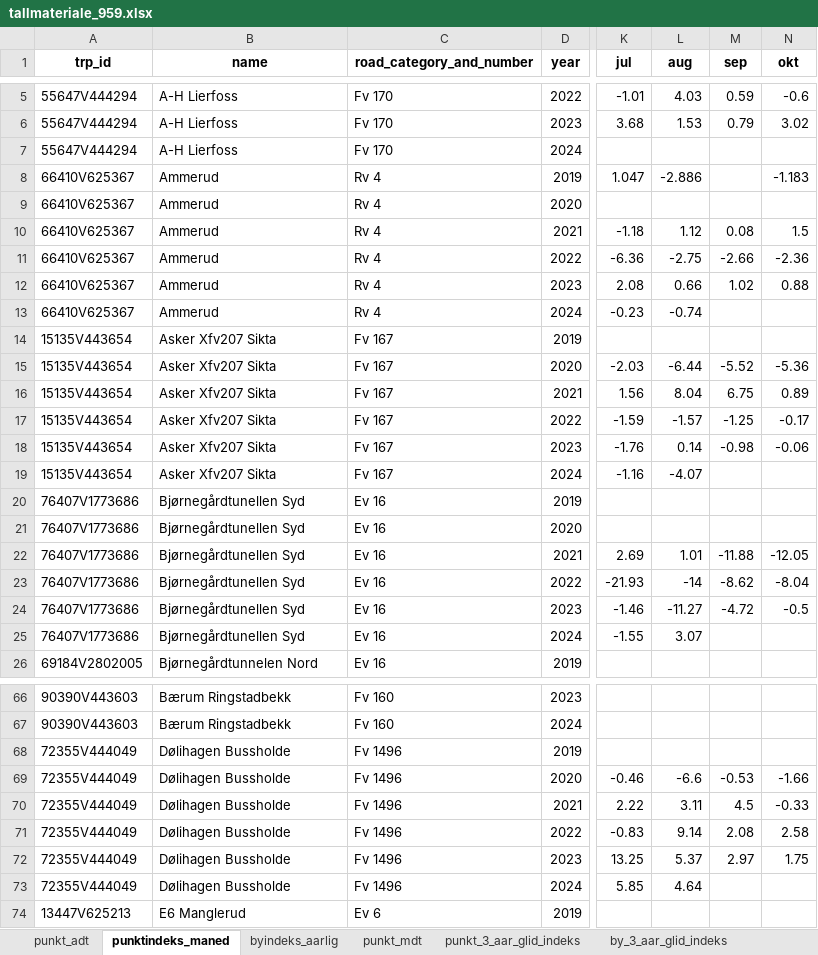
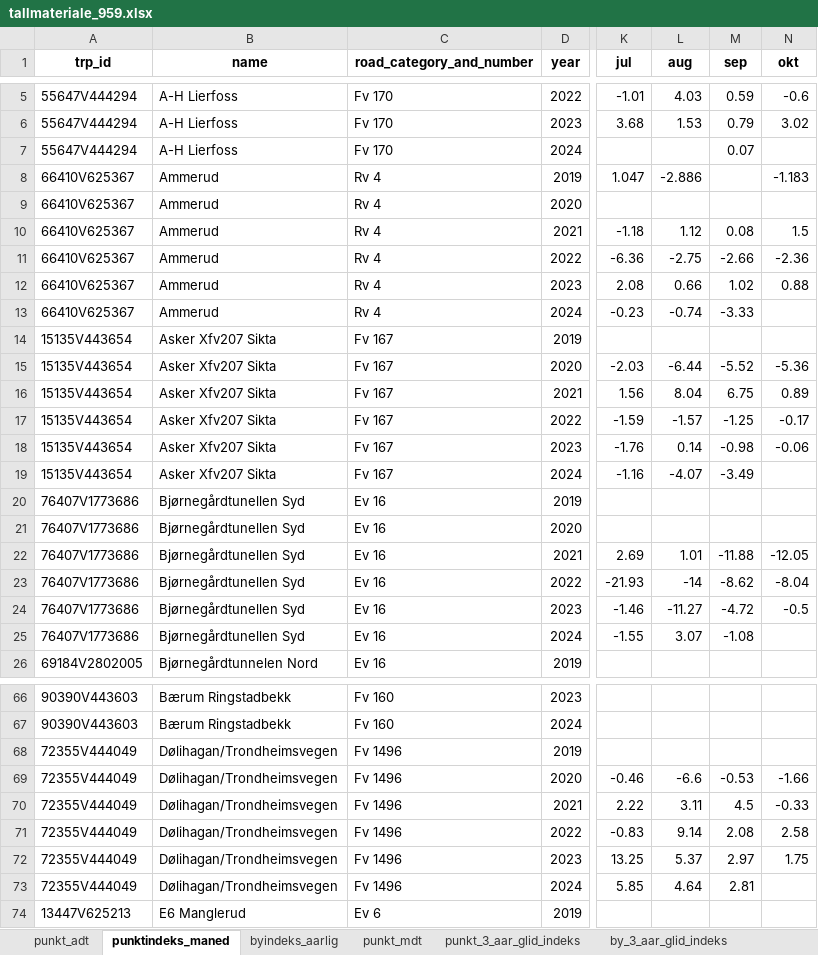
Before and after one commit to snohan/byindeks, an Excel workbook: data_indexpoints_tidy/tallmateriale_959.xlsx, sheet punktindeks_maned, drawn as a sheet; only a part is shown, gaps mark what is left out; values as stored, in another font and other column widths than the file's, no borders; the diff covers the shown part only; the diff names each change by its address in the sheet, - before the commit and + after, or states it on an @@ line.

```diff
--- a/data_indexpoints_tidy/tallmateriale_959.xlsx (sheet punktindeks_maned)
+++ b/data_indexpoints_tidy/tallmateriale_959.xlsx (sheet punktindeks_maned)
-M7 (sep): (empty)
+M7 (sep): 0.07
-M13 (sep): (empty)
+M13 (sep): -3.33
-M19 (sep): (empty)
+M19 (sep): -3.49
-M25 (sep): (empty)
+M25 (sep): -1.08
-B68:B73 (name): Dølihagen Bussholde
+B68:B73 (name): Dølihagan/Trondheimsvegen
-M73 (sep): (empty)
+M73 (sep): 2.81
```
Also changed, not shown: 58 edited cells elsewhere in this sheet, sheet punkt_mdt, sheet punkt_3_aar_glid_indeks, sheet punkt_adt, sheet by_3_aar_glid_indeks, sheet by_2_aar_glid_indeks, sheet by_1_aar_glid_indeks, 1 more sheet, data_indexpoints_tidy/tallmateriale_8952.xlsx, data_indexpoints_tidy/tallmateriale_953.xlsx, 4 other files.
